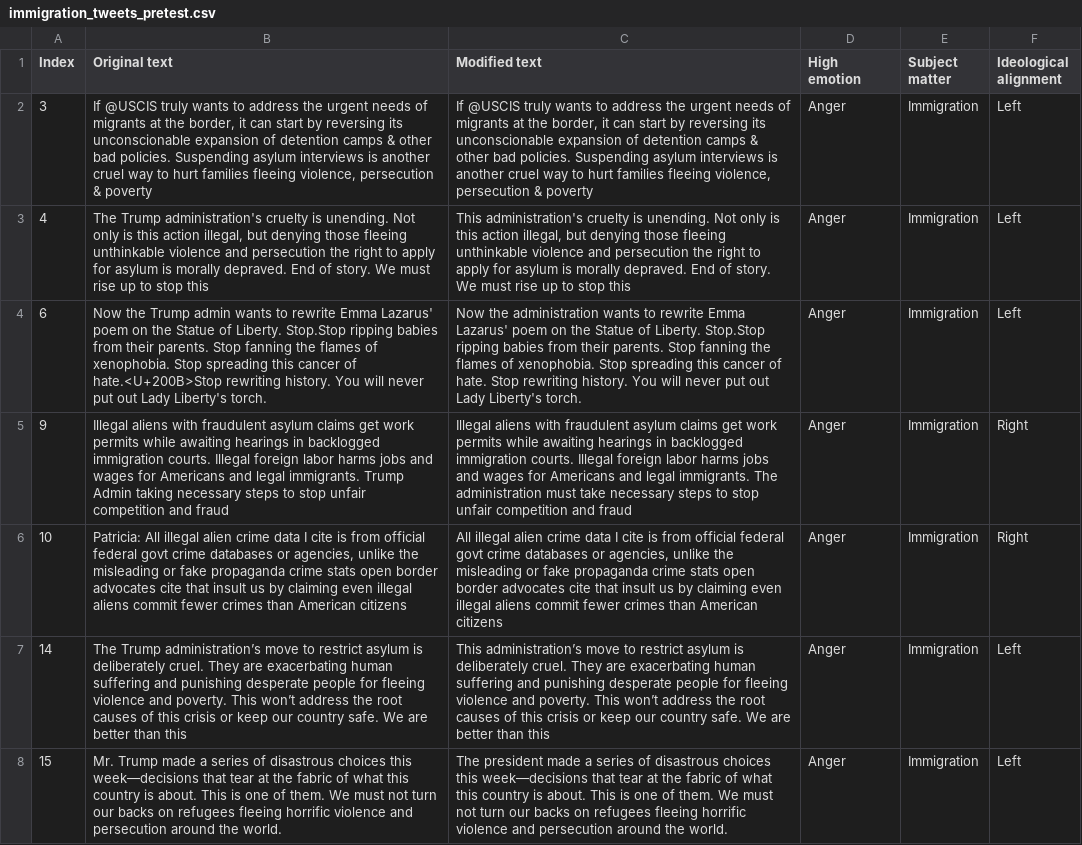
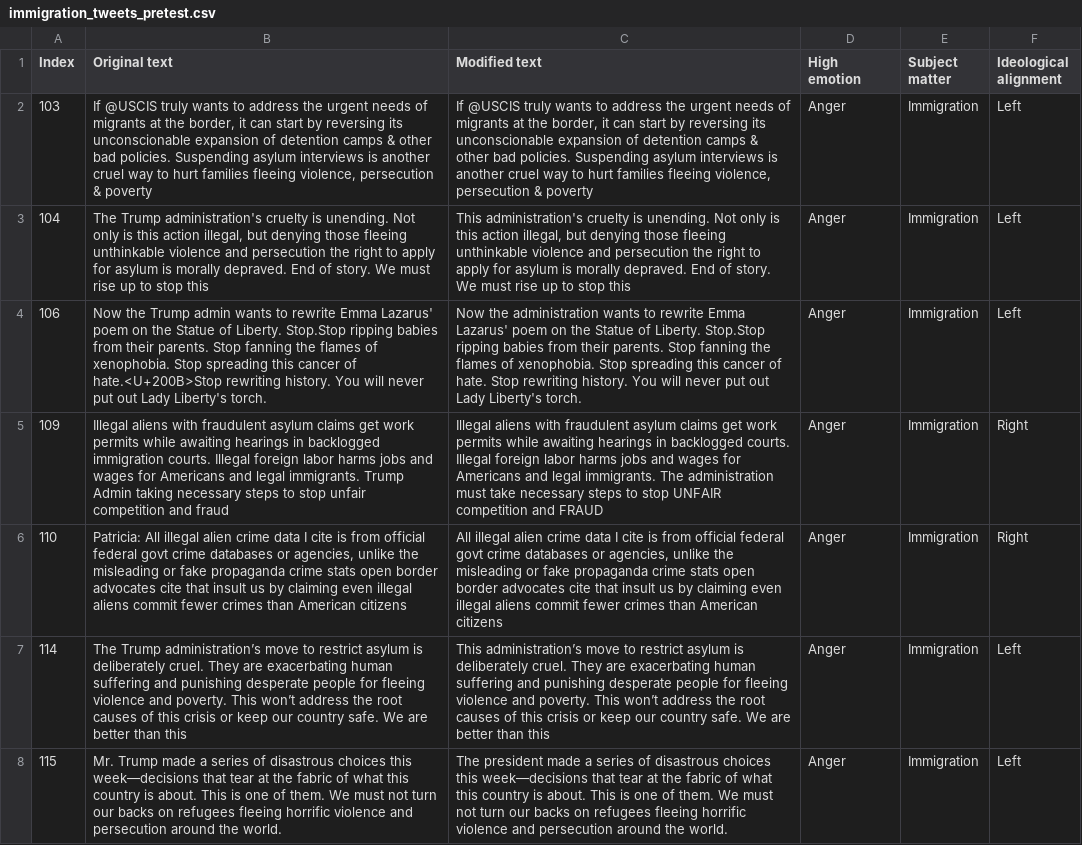
Before and after one commit to colejharvey/covid_leaders_gender, a CSV file: Data/immigration_tweets_pretest.csv, drawn as a sheet; only a part is shown; the diff covers the shown part only; the diff names each change by its address in the sheet, - before the commit and + after, or states it on an @@ line.

Commit message:
Tweets data

```diff
--- a/Data/immigration_tweets_pretest.csv
+++ b/Data/immigration_tweets_pretest.csv
-A2 (Index): 3
+A2 (Index): 103
-A3 (Index): 4
+A3 (Index): 104
-A4 (Index): 6
+A4 (Index): 106
-A5 (Index): 9
+A5 (Index): 109
-C5 (Modified text): …in backlogged immigration courts. Illegal foreign labor harms jobs and wages for Americans and legal immigrants. The administration must take necessary steps to stop unfair competition and fraud
+C5 (Modified text): …in backlogged courts. Illegal foreign labor harms jobs and wages for Americans and legal immigrants. The administration must take necessary steps to stop UNFAIR competition and FRAUD
-A6 (Index): 10
+A6 (Index): 110
-A7 (Index): 14
+A7 (Index): 114
-A8 (Index): 15
+A8 (Index): 115
```
Also changed, not shown: 1 removed row and 25 edited cells elsewhere in this file, Data/covid_tweets_pretest.csv, 1 other file.
